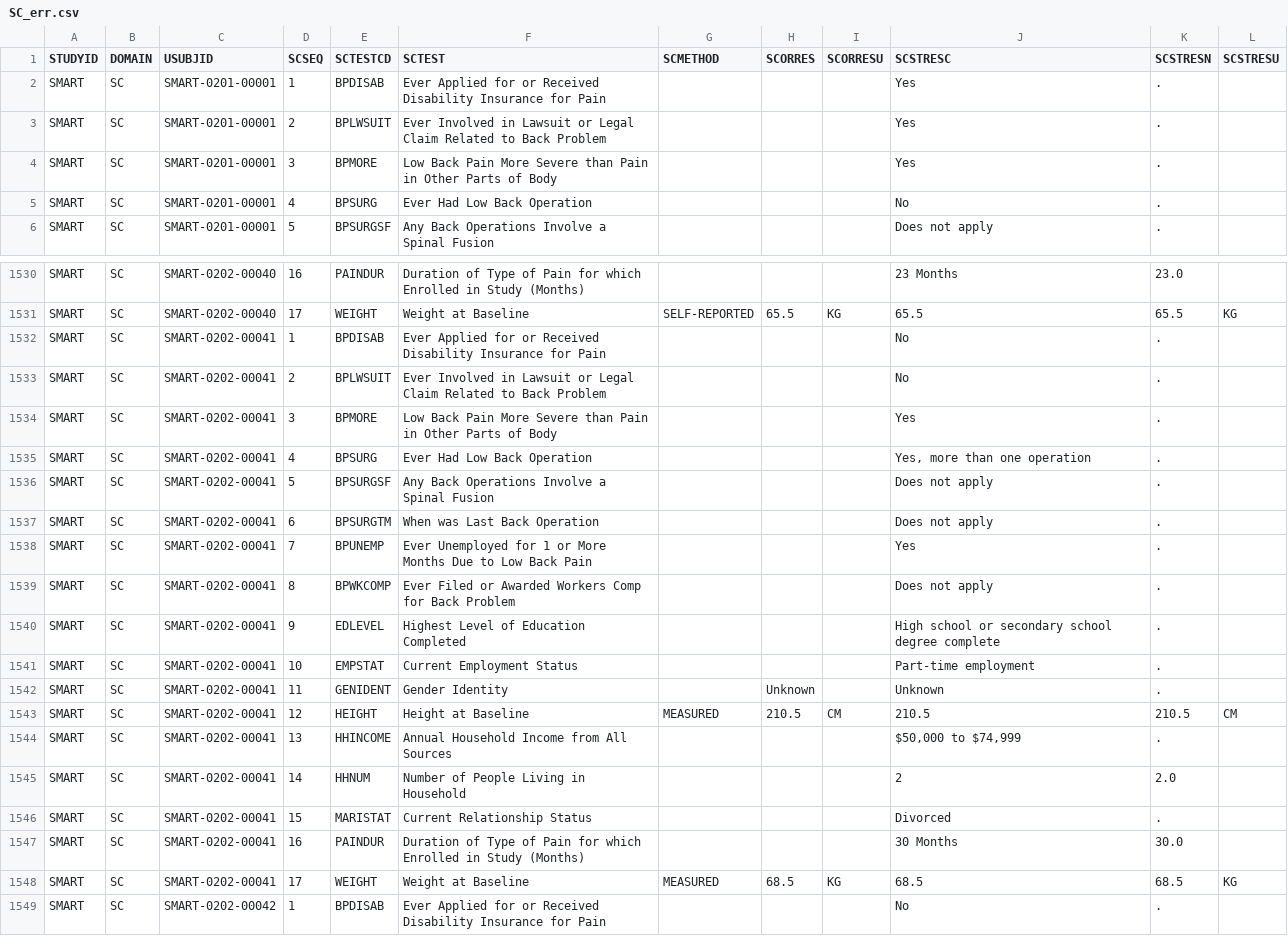
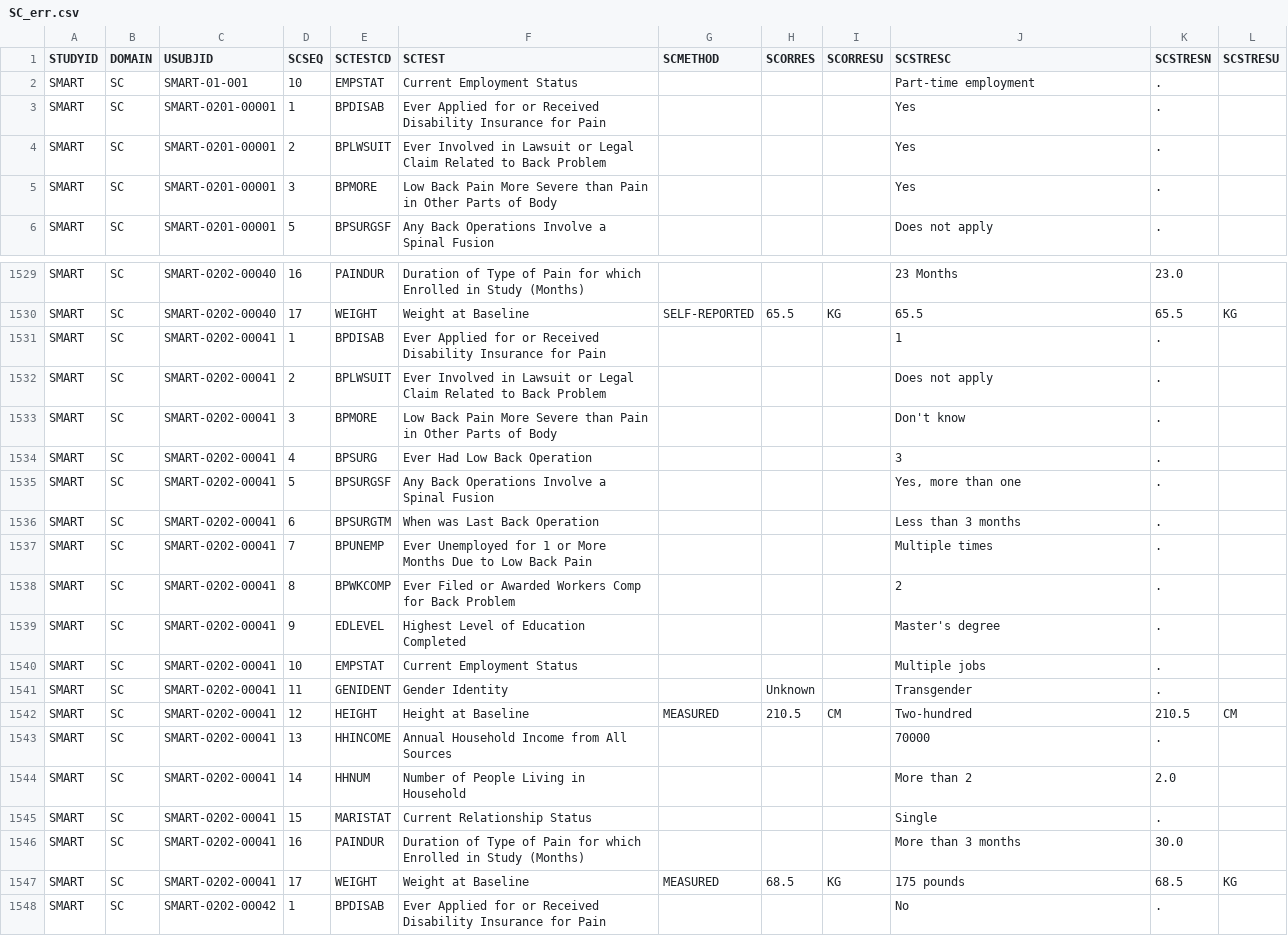
Before and after one commit to Vincent-Toups/bacpac_val, a CSV file: source_data/SC_err.csv, drawn as a sheet; only a part is shown, gaps mark what is left out; the diff covers the shown part only.

Commit message:
Updated source files with errors

```diff
--- a/source_data/SC_err.csv
+++ b/source_data/SC_err.csv
@@ -1,2 +1,3 @@
 "STUDYID","DOMAIN","USUBJID","SCSEQ","SCTESTCD","SCTEST","SCMETHOD","SCORRES","SCORRESU","SCSTRESC","SCSTRESN","SCSTRESU"
+"SMART","SC","SMART-01-001",10,"EMPSTAT","Current Employment Status",,,,"Part-time employment",".",
 "SMART","SC","SMART-0201-00001",1,"BPDISAB","Ever Applied for or Received Disability Insurance for Pain",,,,"Yes",".",
@@ -4,3 +5,2 @@
 "SMART","SC","SMART-0201-00001",3,"BPMORE","Low Back Pain More Severe than Pain in Other Parts of Body",,,,"Yes",".",
-"SMART","SC","SMART-0201-00001",4,"BPSURG","Ever Had Low Back Operation",,,,"No",".",
 "SMART","SC","SMART-0201-00001",5,"BPSURGSF","Any Back Operations Involve a Spinal Fusion",,,,"Does not apply",".",
@@ -1531,19 +1530,19 @@
 "SMART","SC","SMART-0202-00040",17,"WEIGHT","Weight at Baseline","SELF-REPORTED",65.5,"KG",65.5,65.5,"KG"
-"SMART","SC","SMART-0202-00041",1,"BPDISAB","Ever Applied for or Received Disability Insurance for Pain",,,,"No",".",
-"SMART","SC","SMART-0202-00041",2,"BPLWSUIT","Ever Involved in Lawsuit or Legal Claim Related to Back Problem",,,,"No",".",
-"SMART","SC","SMART-0202-00041",3,"BPMORE","Low Back Pain More Severe than Pain in Other Parts of Body",,,,"Yes",".",
-"SMART","SC","SMART-0202-00041",4,"BPSURG","Ever Had Low Back Operation",,,,"Yes, more than one operation",".",
-"SMART","SC","SMART-0202-00041",5,"BPSURGSF","Any Back Operations Involve a Spinal Fusion",,,,"Does not apply",".",
-"SMART","SC","SMART-0202-00041",6,"BPSURGTM","When was Last Back Operation",,,,"Does not apply",".",
-"SMART","SC","SMART-0202-00041",7,"BPUNEMP","Ever Unemployed for 1 or More Months Due to Low Back Pain",,,,"Yes",".",
-"SMART","SC","SMART-0202-00041",8,"BPWKCOMP","Ever Filed or Awarded Workers Comp for Back Problem",,,,"Does not apply",".",
-"SMART","SC","SMART-0202-00041",9,"EDLEVEL","Highest Level of Education Completed",,,,"High school or secondary school degree complete",".",
-"SMART","SC","SMART-0202-00041",10,"EMPSTAT","Current Employment Status",,,,"Part-time employment",".",
-"SMART","SC","SMART-0202-00041",11,"GENIDENT","Gender Identity",,"Unknown",,"Unknown",".",
-"SMART","SC","SMART-0202-00041",12,"HEIGHT","Height at Baseline","MEASURED",210.5,"CM",210.5,210.5,"CM"
-"SMART","SC","SMART-0202-00041",13,"HHINCOME","Annual Household Income from All Sources",,,,"$50,000 to $74,999",".",
-"SMART","SC","SMART-0202-00041",14,"HHNUM","Number of People Living in Household",,,,2,2.0,
-"SMART","SC","SMART-0202-00041",15,"MARISTAT","Current Relationship Status",,,,"Divorced",".",
-"SMART","SC","SMART-0202-00041",16,"PAINDUR","Duration of Type of Pain for which Enrolled in Study (Months)",,,,"30 Months",30.0,
-"SMART","SC","SMART-0202-00041",17,"WEIGHT","Weight at Baseline","MEASURED",68.5,"KG",68.5,68.5,"KG"
+"SMART","SC","SMART-0202-00041",1,"BPDISAB","Ever Applied for or Received Disability Insurance for Pain",,,,1,".",
+"SMART","SC","SMART-0202-00041",2,"BPLWSUIT","Ever Involved in Lawsuit or Legal Claim Related to Back Problem",,,,"Does not apply",".",
+"SMART","SC","SMART-0202-00041",3,"BPMORE","Low Back Pain More Severe than Pain in Other Parts of Body",,,,"Don't know",".",
+"SMART","SC","SMART-0202-00041",4,"BPSURG","Ever Had Low Back Operation",,,,3,".",
+"SMART","SC","SMART-0202-00041",5,"BPSURGSF","Any Back Operations Involve a Spinal Fusion",,,,"Yes, more than one",".",
+"SMART","SC","SMART-0202-00041",6,"BPSURGTM","When was Last Back Operation",,,,"Less than 3 months",".",
+"SMART","SC","SMART-0202-00041",7,"BPUNEMP","Ever Unemployed for 1 or More Months Due to Low Back Pain",,,,"Multiple times",".",
+"SMART","SC","SMART-0202-00041",8,"BPWKCOMP","Ever Filed or Awarded Workers Comp for Back Problem",,,,2,".",
+"SMART","SC","SMART-0202-00041",9,"EDLEVEL","Highest Level of Education Completed",,,,"Master's degree",".",
+"SMART","SC","SMART-0202-00041",10,"EMPSTAT","Current Employment Status",,,,"Multiple jobs",".",
+"SMART","SC","SMART-0202-00041",11,"GENIDENT","Gender Identity",,"Unknown",,"Transgender",".",
+"SMART","SC","SMART-0202-00041",12,"HEIGHT","Height at Baseline","MEASURED",210.5,"CM","Two-hundred",210.5,"CM"
+"SMART","SC","SMART-0202-00041",13,"HHINCOME","Annual Household Income from All Sources",,,,70000,".",
+"SMART","SC","SMART-0202-00041",14,"HHNUM","Number of People Living in Household",,,,"More than 2",2.0,
+"SMART","SC","SMART-0202-00041",15,"MARISTAT","Current Relationship Status",,,,"Single",".",
+"SMART","SC","SMART-0202-00041",16,"PAINDUR","Duration of Type of Pain for which Enrolled in Study (Months)",,,,"More than 3 months",30.0,
+"SMART","SC","SMART-0202-00041",17,"WEIGHT","Weight at Baseline","MEASURED",68.5,"KG","175 pounds",68.5,"KG"
 "SMART","SC","SMART-0202-00042",1,"BPDISAB","Ever Applied for or Received Disability Insurance for Pain",,,,"No",".",
```
Also changed, not shown: 1 added row, 1 removed row and 11 edited cells elsewhere in this file, source_data/DM_err.csv, 1 other file.
